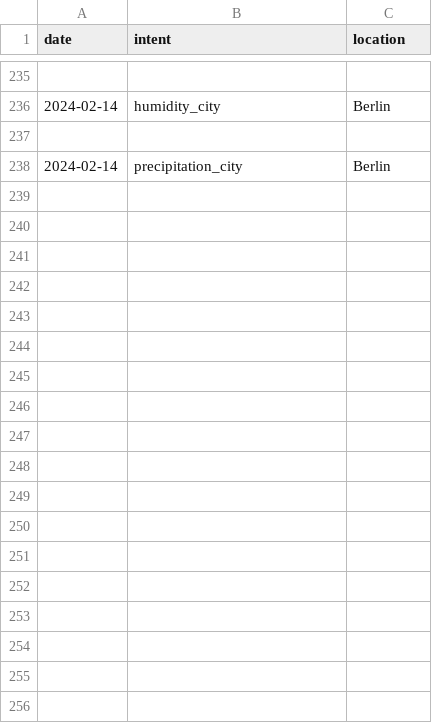
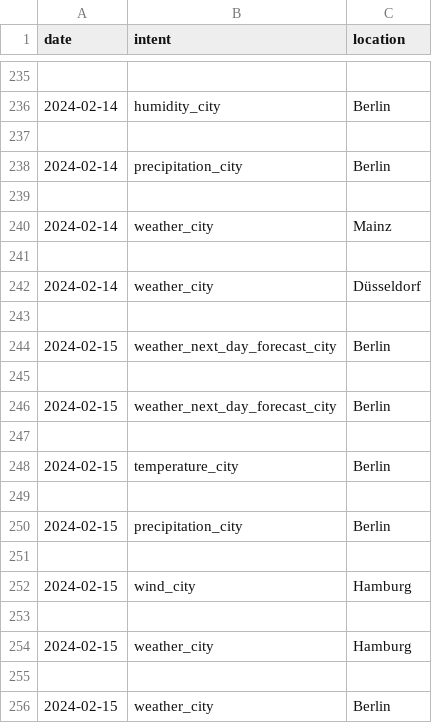
Before and after one commit to nferrari3444/weatherchatbot, a CSV file: query_insights.csv, drawn as a sheet; only a part is shown, gaps mark what is left out; the diff names each change by its address in the sheet, - before the commit and + after, or states it on an @@ line.

```diff
--- a/query_insights.csv
+++ b/query_insights.csv
+row 239: (empty)
+row 240: 2024-02-14 | weather_city | Mainz
+row 241: (empty)
+row 242: 2024-02-14 | weather_city | Düsseldorf
+row 243: (empty)
+row 244: 2024-02-15 | weather_next_day_forecast_city | Berlin
+row 245: (empty)
+row 246: 2024-02-15 | weather_next_day_forecast_city | Berlin
+row 247: (empty)
+row 248: 2024-02-15 | temperature_city | Berlin
+row 249: (empty)
+row 250: 2024-02-15 | precipitation_city | Berlin
+row 251: (empty)
+row 252: 2024-02-15 | wind_city | Hamburg
+row 253: (empty)
+row 254: 2024-02-15 | weather_city | Hamburg
+row 255: (empty)
+row 256: 2024-02-15 | weather_city | Berlin
```
Also changed, not shown: 1 other file.
